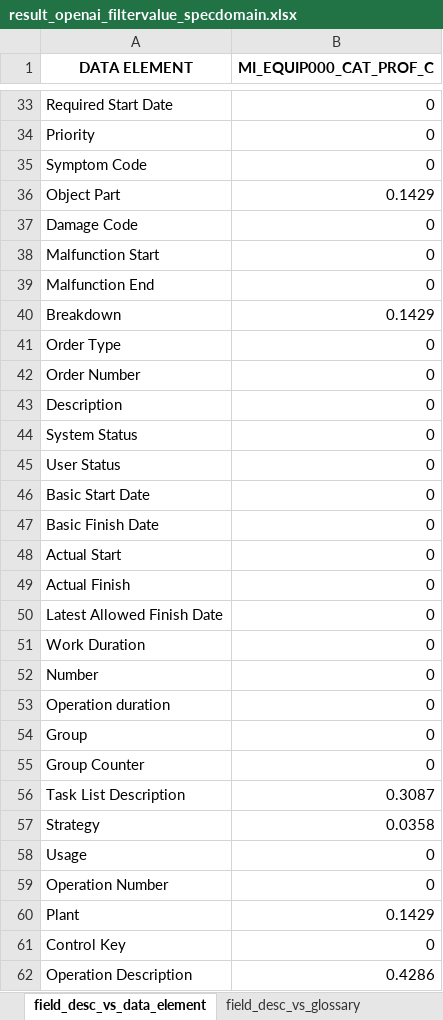
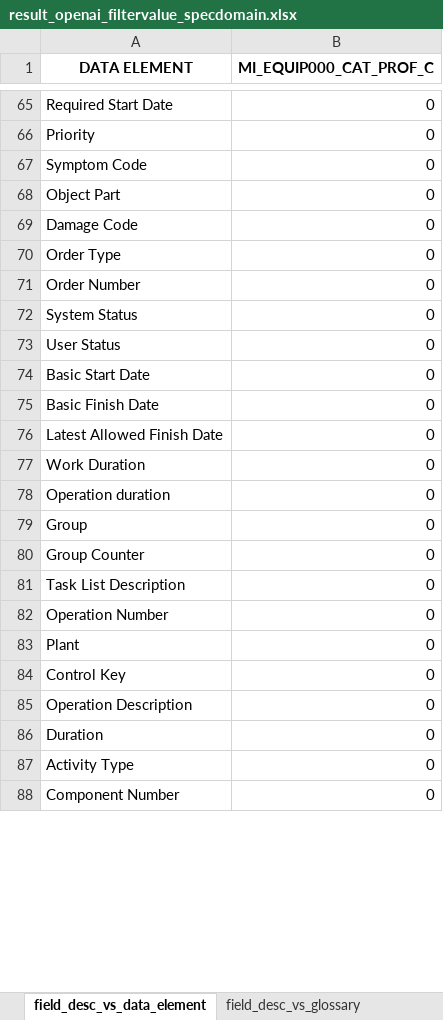
Before and after one commit to zariffwafiy/CDE-Project, an Excel workbook: results/result_openai_filtervalue_specdomain.xlsx, sheet field_desc_vs_data_element, drawn as a sheet; only a part is shown, gaps mark what is left out; the shorter side is filled out with more unchanged rows; values as stored, in another font and other column widths than the file's, no borders; removed rows and columns are numbered as before the commit, all else as after; the diff covers the shown part only; the diff names each change by its address in the sheet, - before the commit and + after, or states it on an @@ line.

```diff
--- a/results/result_openai_filtervalue_specdomain.xlsx (sheet field_desc_vs_data_element)
+++ b/results/result_openai_filtervalue_specdomain.xlsx (sheet field_desc_vs_data_element)
-B68 (MI_EQUIP000_CAT_PROF_C): 0.1429
+B68 (MI_EQUIP000_CAT_PROF_C): 0
-row 38: Malfunction Start | 0
-row 39: Malfunction End | 0
-row 40: Breakdown | 0.1429
-row 43: Description | 0
-row 48: Actual Start | 0
-row 49: Actual Finish | 0
-row 52: Number | 0
-B81 (MI_EQUIP000_CAT_PROF_C): 0.3087
+B81 (MI_EQUIP000_CAT_PROF_C): 0
-row 57: Strategy | 0.0358
-row 58: Usage | 0
-B83 (MI_EQUIP000_CAT_PROF_C): 0.1429
+B83 (MI_EQUIP000_CAT_PROF_C): 0
-B85 (MI_EQUIP000_CAT_PROF_C): 0.4286
+B85 (MI_EQUIP000_CAT_PROF_C): 0
```
Also changed, not shown: 40 added rows, 31 removed rows, 1 moved row and 20 edited cells elsewhere in this sheet, sheet field_desc_vs_glossary, sheet score_combination, sheet summary, 16 other files.
